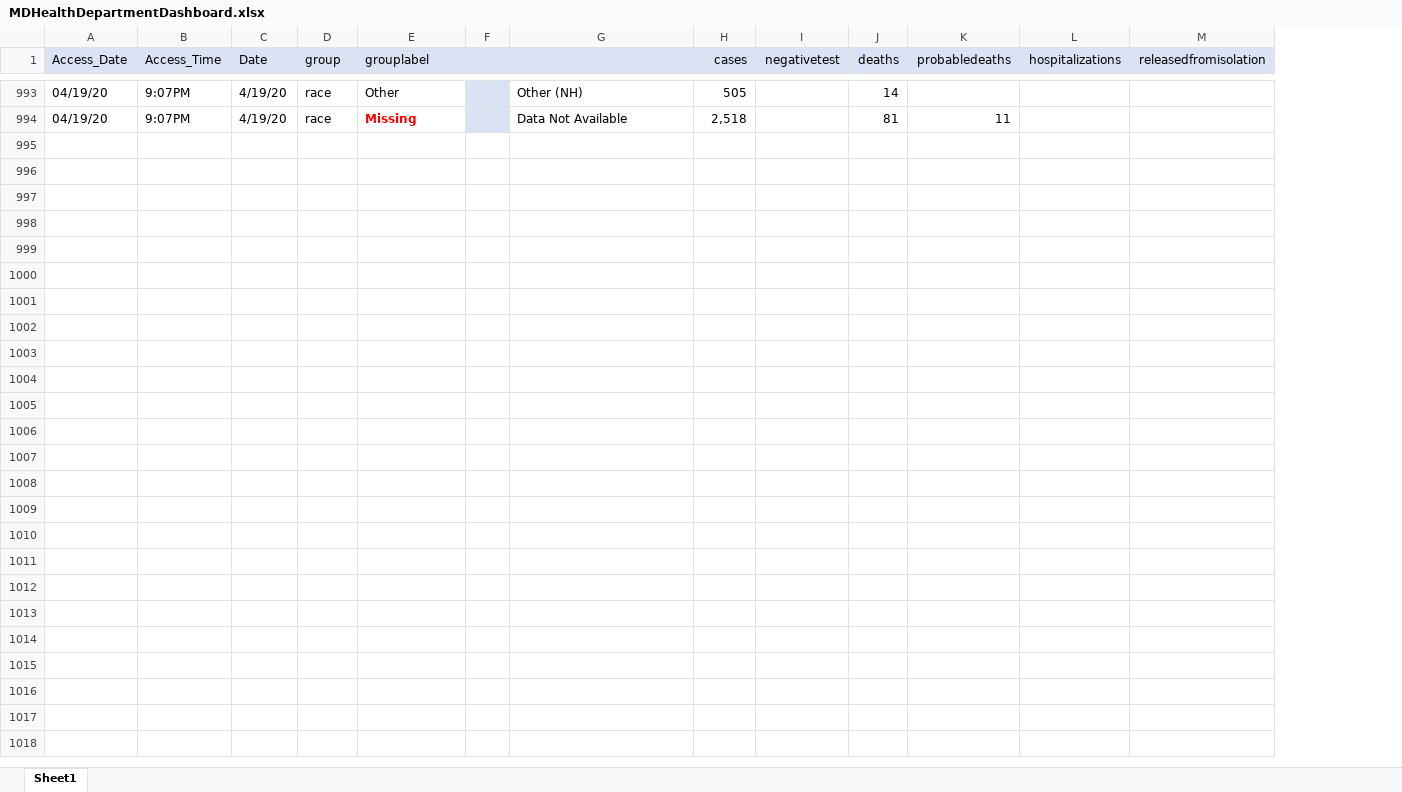
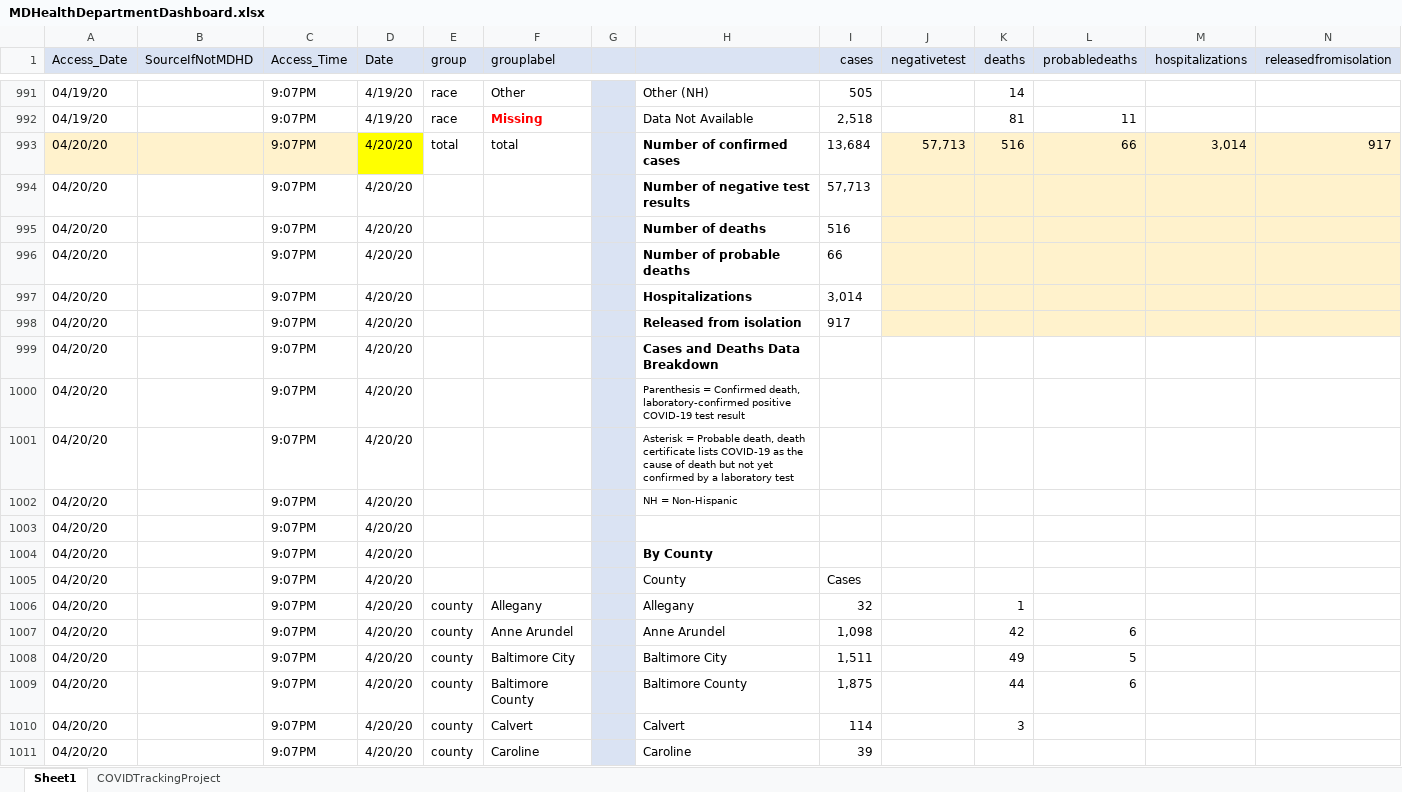
Before and after one commit to yoonjoung/COVID19_MD, an Excel workbook: DataMD/MDHealthDepartmentDashboard.xlsx, sheet Sheet1, drawn as a sheet; only a part is shown, gaps mark what is left out; values as stored, in another font and other column widths than the file's, no borders; the diff covers the shown part only; the diff names each change by its address in the sheet, - before the commit and + after, or states it on an @@ line.

```diff
--- a/DataMD/MDHealthDepartmentDashboard.xlsx (sheet Sheet1)
+++ b/DataMD/MDHealthDepartmentDashboard.xlsx (sheet Sheet1)
+sheet tab: COVIDTrackingProject
+column B (SourceIfNotMDHD), empty
+row 993: 04/20/20 |  | 9:07PM | 4/20/20 | total | total |  | Number of confirmed cases | 13,684 | 57,713 | 516 | 66 | 3,014 | 917
+row 994: 04/20/20 |  | 9:07PM | 4/20/20 |  |  |  | Number of negative test results | 57,713
+row 995: 04/20/20 |  | 9:07PM | 4/20/20 |  |  |  | Number of deaths | 516
+row 996: 04/20/20 |  | 9:07PM | 4/20/20 |  |  |  | Number of probable deaths | 66
+row 997: 04/20/20 |  | 9:07PM | 4/20/20 |  |  |  | Hospitalizations | 3,014
+row 998: 04/20/20 |  | 9:07PM | 4/20/20 |  |  |  | Released from isolation | 917
+row 999: 04/20/20 |  | 9:07PM | 4/20/20 |  |  |  | Cases and Deaths Data Breakdown
+row 1000: 04/20/20 |  | 9:07PM | 4/20/20 |  |  |  | Parenthesis = Confirmed death, laboratory-confirmed positive COVID-19 test result
+row 1001: 04/20/20 |  | 9:07PM | 4/20/20 |  |  |  | Asterisk = Probable death, death certificate lists COVID-19 as the cause of death but not yet confirmed by a laboratory test
+row 1002: 04/20/20 |  | 9:07PM | 4/20/20 |  |  |  | NH = Non-Hispanic
+row 1003: 04/20/20 |  | 9:07PM | 4/20/20
+row 1004: 04/20/20 |  | 9:07PM | 4/20/20 |  |  |  | By County
+row 1005: 04/20/20 |  | 9:07PM | 4/20/20 |  |  |  | County | Cases
+row 1006: 04/20/20 |  | 9:07PM | 4/20/20 | county | Allegany |  | Allegany | 32 |  | 1
+row 1007: 04/20/20 |  | 9:07PM | 4/20/20 | county | Anne Arundel |  | Anne Arundel | 1,098 |  | 42 | 6
+row 1008: 04/20/20 |  | 9:07PM | 4/20/20 | county | Baltimore City |  | Baltimore City | 1,511 |  | 49 | 5
+row 1009: 04/20/20 |  | 9:07PM | 4/20/20 | county | Baltimore County |  | Baltimore County | 1,875 |  | 44 | 6
+row 1010: 04/20/20 |  | 9:07PM | 4/20/20 | county | Calvert |  | Calvert | 114 |  | 3
+row 1011: 04/20/20 |  | 9:07PM | 4/20/20 | county | Caroline |  | Caroline | 39
```
Also changed, not shown: 45 added rows, 5 removed rows, 92 edited cells and cell formats elsewhere in this sheet, formulas that keep their value, 2 other files.
